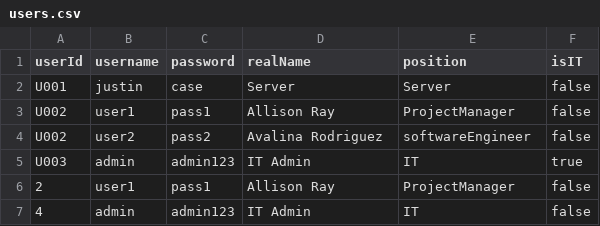
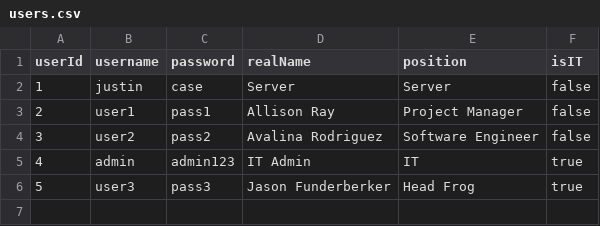
Before and after one commit to NubezVilla/CS_401_Group_1, a CSV file: data/users.csv, drawn as a sheet.

```diff
--- a/data/users.csv
+++ b/data/users.csv
@@ -1,7 +1,6 @@
 userId,username,password,realName,position,isIT
-U001,justin,case,Server,Server,false
-U002,user1,pass1,Allison Ray,ProjectManager,false
-U002,user2,pass2,Avalina Rodriguez,softwareEngineer,false
-U003,admin,admin123,IT Admin,IT,true
-2,user1,pass1,Allison Ray,ProjectManager,false
-4,admin,admin123,IT Admin,IT,false
+1,justin,case,Server,Server,false
+2,user1,pass1,Allison Ray,Project Manager,false
+3,user2,pass2,Avalina Rodriguez,Software Engineer,false
+4,admin,admin123,IT Admin,IT,true
+5,user3,pass3,Jason Funderberker, Head Frog, true
```
Also changed, not shown: 14 other files.
